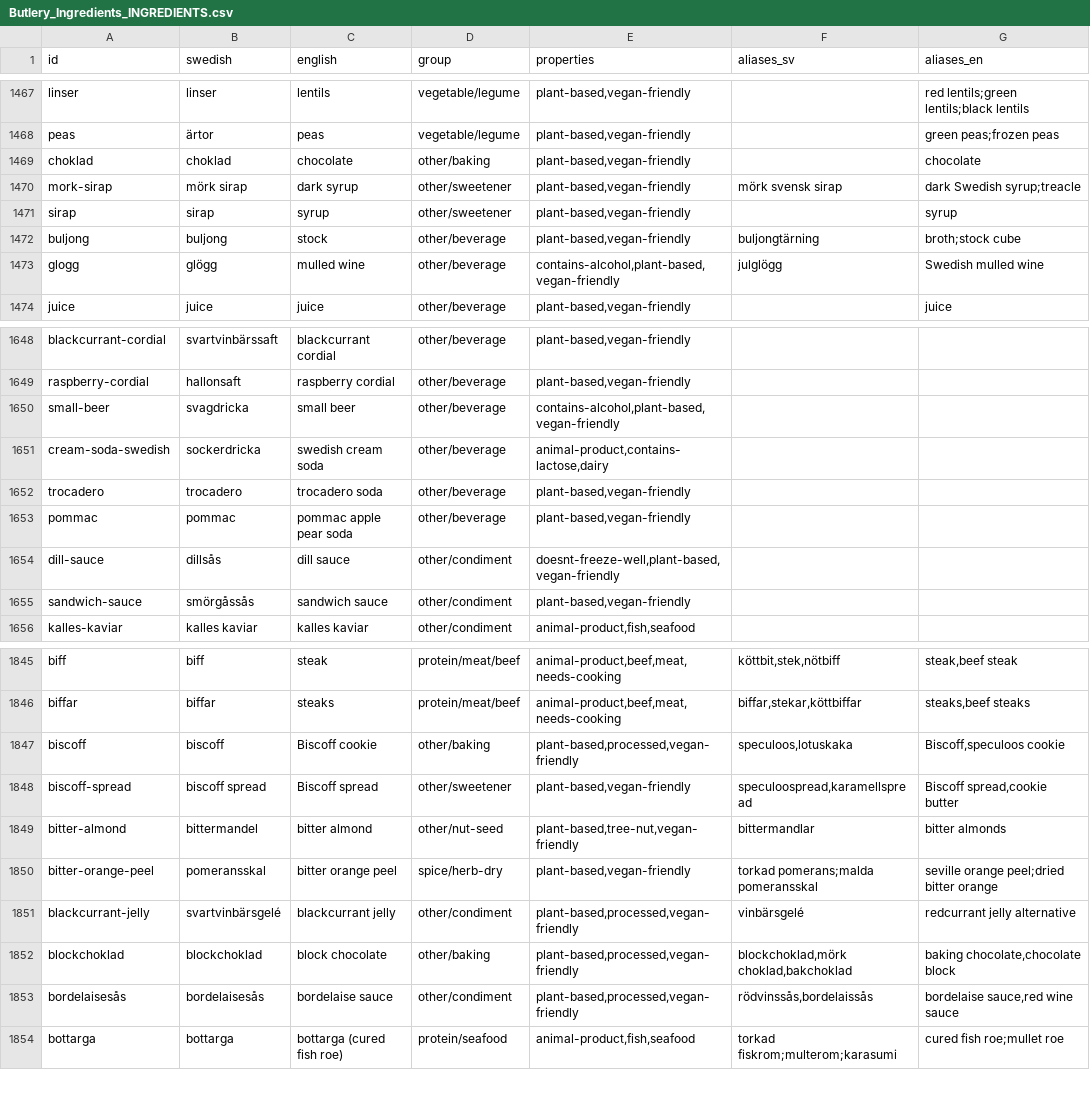
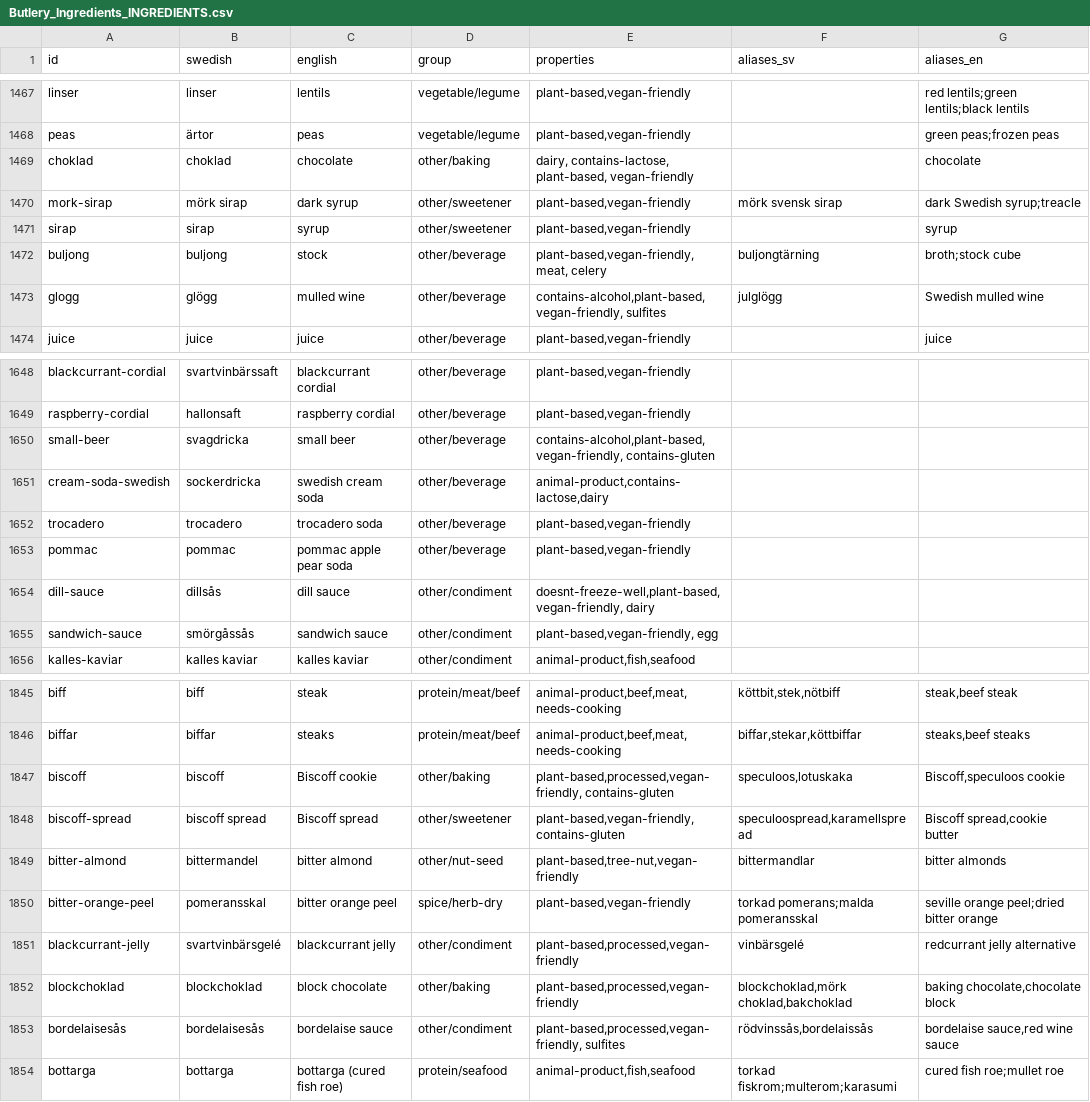
Before and after one commit to Malingisslen/butlery, a CSV file: docs/tagging/data/Butlery_Ingredients_INGREDIENTS.csv, drawn as a sheet; only a part is shown, gaps mark what is left out; the diff covers the shown part only; the diff names each change by its address in the sheet, - before the commit and + after, or states it on an @@ line.

```diff
--- a/docs/tagging/data/Butlery_Ingredients_INGREDIENTS.csv
+++ b/docs/tagging/data/Butlery_Ingredients_INGREDIENTS.csv
-E1469 (properties): plant-based,vegan-friendly
+E1469 (properties): dairy, contains-lactose, plant-based, vegan-friendly
-E1472 (properties): plant-based,vegan-friendly
+E1472 (properties): plant-based,vegan-friendly, meat, celery
-E1473 (properties): contains-alcohol,plant-based,vegan-friendly
+E1473 (properties): contains-alcohol,plant-based,vegan-friendly, sulfites
-E1650 (properties): contains-alcohol,plant-based,vegan-friendly
+E1650 (properties): contains-alcohol,plant-based,vegan-friendly, contains-gluten
-E1654 (properties): doesnt-freeze-well,plant-based,vegan-friendly
+E1654 (properties): doesnt-freeze-well,plant-based,vegan-friendly, dairy
-E1655 (properties): plant-based,vegan-friendly
+E1655 (properties): plant-based,vegan-friendly, egg
-E1847 (properties): plant-based,processed,vegan-friendly
+E1847 (properties): plant-based,processed,vegan-friendly, contains-gluten
-E1848 (properties): plant-based,vegan-friendly
+E1848 (properties): plant-based,vegan-friendly, contains-gluten
-E1853 (properties): plant-based,processed,vegan-friendly
+E1853 (properties): plant-based,processed,vegan-friendly, sulfites
```
Also changed, not shown: 84 edited cells elsewhere in this file, 2 other files.
